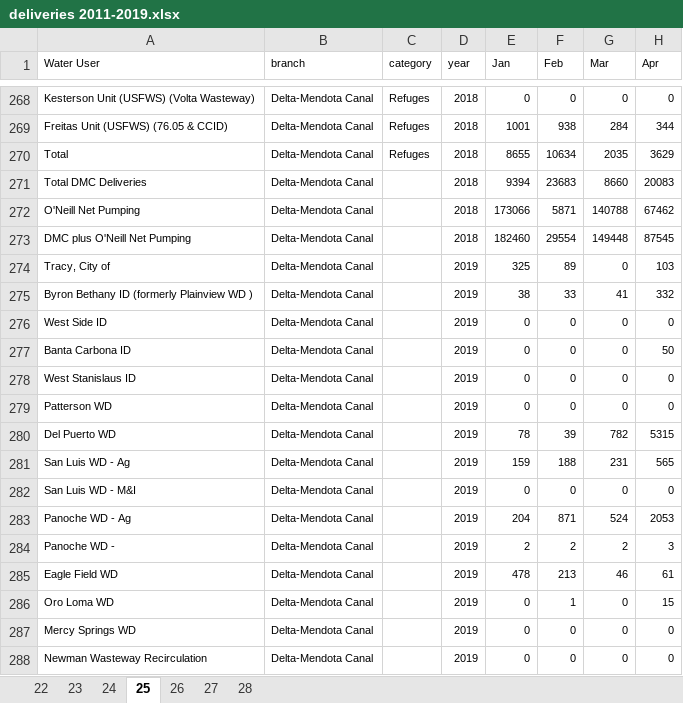
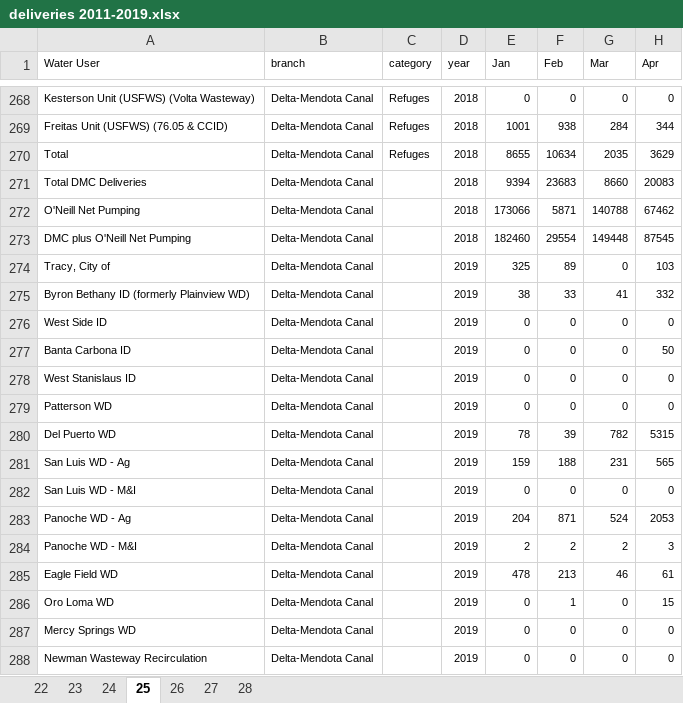
Before and after one commit to hagertynw/data-surface-water, an Excel workbook: raw/cvp/deliveries/deliveries 2011-2019.xlsx, sheet 25, drawn as a sheet; only a part is shown, gaps mark what is left out; values as stored, in another font and other column widths than the file's, no borders; the diff names each change by its address in the sheet, - before the commit and + after, or states it on an @@ line.

```diff
--- a/raw/cvp/deliveries/deliveries 2011-2019.xlsx (sheet 25)
+++ b/raw/cvp/deliveries/deliveries 2011-2019.xlsx (sheet 25)
-A275 (Water User): Byron Bethany ID (formerly Plainview WD )
+A275 (Water User): Byron Bethany ID (formerly Plainview WD)
-A284 (Water User): Panoche WD -
+A284 (Water User): Panoche WD - M&I
```
Also changed, not shown: sheet 24, raw/names_crosswalk.xlsx, 36 other files.
